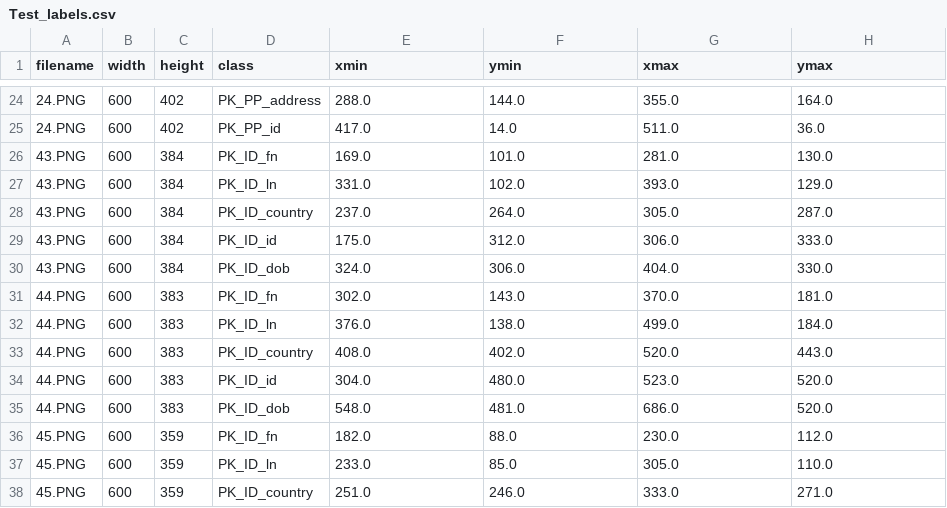
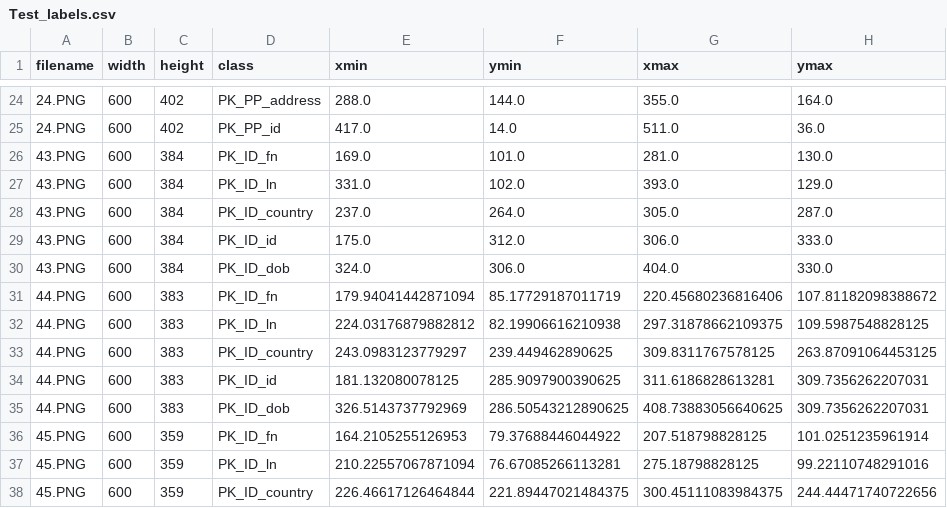
Before and after one commit to mehboobali98/Mask_RCNN, a CSV file: Custom/Test_labels.csv, drawn as a sheet; only a part is shown, gaps mark what is left out; the diff covers the shown part only.

```diff
--- a/Custom/Test_labels.csv
+++ b/Custom/Test_labels.csv
@@ -30,9 +30,9 @@ filename,width,height,class,xmin,ymin,xmax,ymax
 43.PNG,600,384,PK_ID_dob,324.0,306.0,404.0,330.0
-44.PNG,600,383,PK_ID_fn,302.0,143.0,370.0,181.0
-44.PNG,600,383,PK_ID_ln,376.0,138.0,499.0,184.0
-44.PNG,600,383,PK_ID_country,408.0,402.0,520.0,443.0
-44.PNG,600,383,PK_ID_id,304.0,480.0,523.0,520.0
-44.PNG,600,383,PK_ID_dob,548.0,481.0,686.0,520.0
-45.PNG,600,359,PK_ID_fn,182.0,88.0,230.0,112.0
-45.PNG,600,359,PK_ID_ln,233.0,85.0,305.0,110.0
-45.PNG,600,359,PK_ID_country,251.0,246.0,333.0,271.0
+44.PNG,600,383,PK_ID_fn,179.94041442871094,85.17729187011719,220.45680236816406,107.81182098388672
+44.PNG,600,383,PK_ID_ln,224.03176879882812,82.19906616210938,297.31878662109375,109.5987548828125
+44.PNG,600,383,PK_ID_country,243.0983123779297,239.449462890625,309.8311767578125,263.87091064453125
+44.PNG,600,383,PK_ID_id,181.132080078125,285.9097900390625,311.6186828613281,309.7356262207031
+44.PNG,600,383,PK_ID_dob,326.5143737792969,286.50543212890625,408.73883056640625,309.7356262207031
+45.PNG,600,359,PK_ID_fn,164.2105255126953,79.37688446044922,207.518798828125,101.0251235961914
+45.PNG,600,359,PK_ID_ln,210.22557067871094,76.67085266113281,275.18798828125,99.22110748291016
+45.PNG,600,359,PK_ID_country,226.46617126464844,221.89447021484375,300.45111083984375,244.44471740722656
```
Also changed, not shown: 100 edited cells elsewhere in this file, 1 other file.
